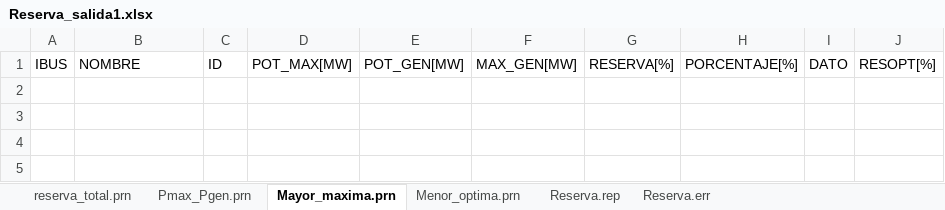
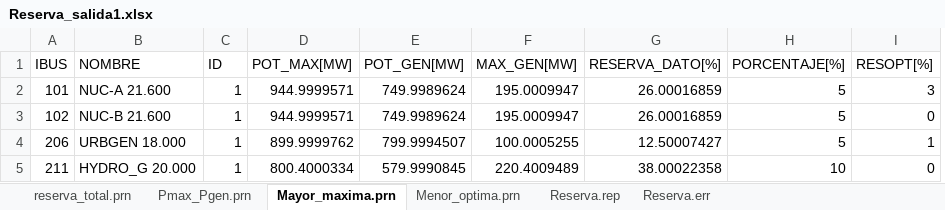
Before and after one commit to Juancito2085/PF-Ingenier-a-El-ctrica, an Excel workbook: Reserva_salida1.xlsx, sheet Mayor_maxima.prn, drawn as a sheet; values as stored, in another font and other column widths than the file's, no borders; removed rows and columns are numbered as before the commit, all else as after; the diff names each change by its address in the sheet, - before the commit and + after, or states it on an @@ line.

```diff
--- a/Reserva_salida1.xlsx (sheet Mayor_maxima.prn)
+++ b/Reserva_salida1.xlsx (sheet Mayor_maxima.prn)
-column G (RESERVA[%]), empty
+column G (RESERVA_DATO[%]), empty
-column I (DATO), empty
+row 2: 101 | NUC-A 21.600 | 1 | 944.9999571 | 749.9989624 | 195.0009947 | 26.00016859 | 5 | 3
+row 3: 102 | NUC-B 21.600 | 1 | 944.9999571 | 749.9989624 | 195.0009947 | 26.00016859 | 5 | 0
+row 4: 206 | URBGEN 18.000 | 1 | 899.9999762 | 799.9994507 | 100.0005255 | 12.50007427 | 5 | 1
+row 5: 211 | HYDRO_G 20.000 | 1 | 800.4000334 | 579.9990845 | 220.4009489 | 38.00022358 | 10 | 0
```
Also changed, not shown: sheet Pmax_Pgen.prn, sheet Menor_optima.prn, 2 other files.
